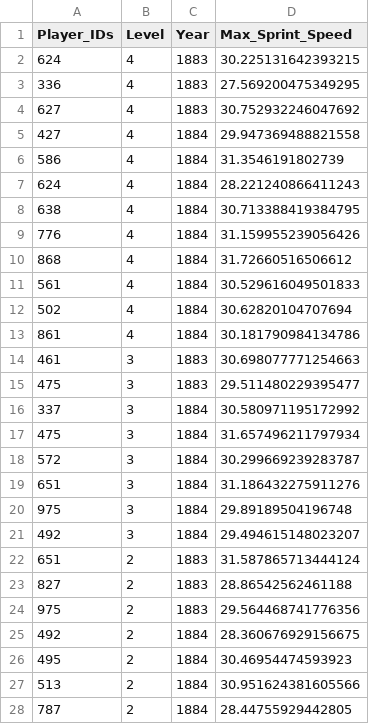
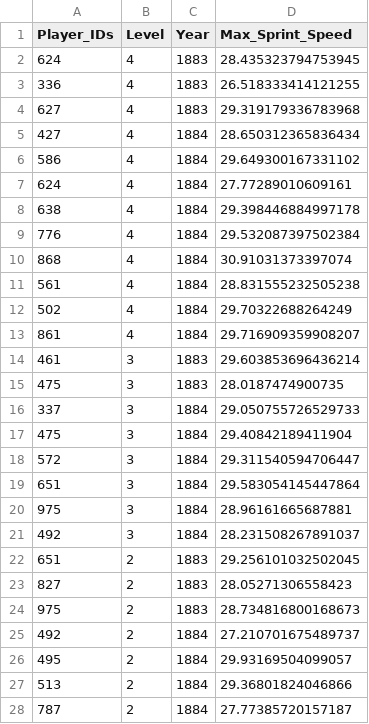
Before and after one commit to genocous/smt_data_challenge, a CSV file: center_fielders.csv, drawn as a sheet; only a part is shown; the diff covers the shown part only.

```diff
--- a/center_fielders.csv
+++ b/center_fielders.csv
@@ -1,28 +1,28 @@
 Player_IDs,Level,Year,Max_Sprint_Speed
-624,4,1883,30.225131642393215
-336,4,1883,27.569200475349295
-627,4,1883,30.752932246047692
-427,4,1884,29.947369488821558
-586,4,1884,31.3546191802739
-624,4,1884,28.221240866411243
-638,4,1884,30.713388419384795
-776,4,1884,31.159955239056426
-868,4,1884,31.72660516506612
-561,4,1884,30.529616049501833
-502,4,1884,30.62820104707694
-861,4,1884,30.181790984134786
-461,3,1883,30.698077771254663
-475,3,1883,29.511480229395477
-337,3,1884,30.580971195172992
-475,3,1884,31.657496211797934
-572,3,1884,30.299669239283787
-651,3,1884,31.186432275911276
-975,3,1884,29.89189504196748
-492,3,1884,29.494615148023207
-651,2,1883,31.587865713444124
-827,2,1883,28.86542562461188
-975,2,1883,29.564468741776356
-492,2,1884,28.360676929156675
-495,2,1884,30.46954474593923
-513,2,1884,30.951624381605566
-787,2,1884,28.44755929442805
+624,4,1883,28.435323794753945
+336,4,1883,26.518333414121255
+627,4,1883,29.319179336783968
+427,4,1884,28.650312365836434
+586,4,1884,29.649300167331102
+624,4,1884,27.77289010609161
+638,4,1884,29.398446884997178
+776,4,1884,29.532087397502384
+868,4,1884,30.91031373397074
+561,4,1884,28.831555232505238
+502,4,1884,29.70322688264249
+861,4,1884,29.716909359908207
+461,3,1883,29.603853696436214
+475,3,1883,28.0187474900735
+337,3,1884,29.050755726529733
+475,3,1884,29.40842189411904
+572,3,1884,29.311540594706447
+651,3,1884,29.583054145447864
+975,3,1884,28.96161665687881
+492,3,1884,28.231508267891037
+651,2,1883,29.256101032502045
+827,2,1883,28.05271306558423
+975,2,1883,28.734816800168673
+492,2,1884,27.210701675489737
+495,2,1884,29.93169504099057
+513,2,1884,29.36801824046866
+787,2,1884,27.77385720157187
```
Also changed, not shown: 7 edited cells elsewhere in this file, shortstops.csv, 2 other files.
